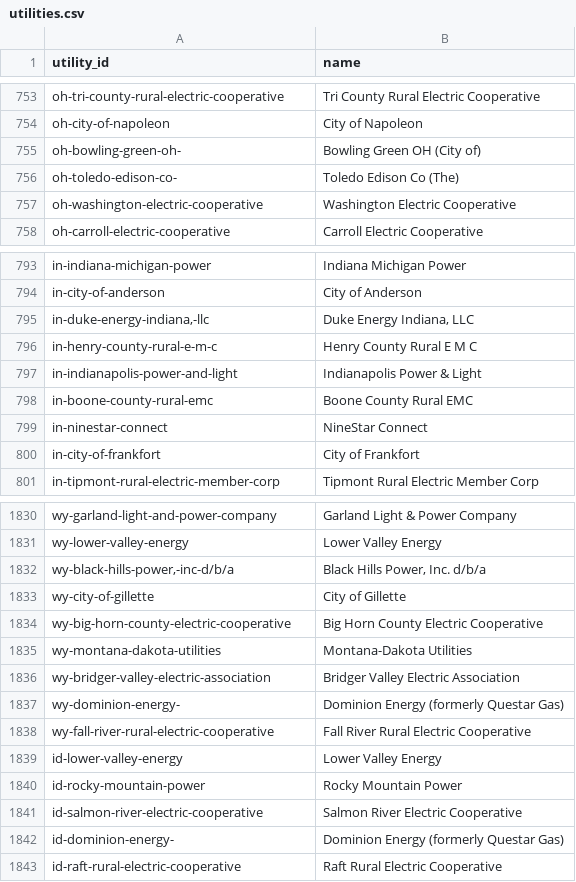
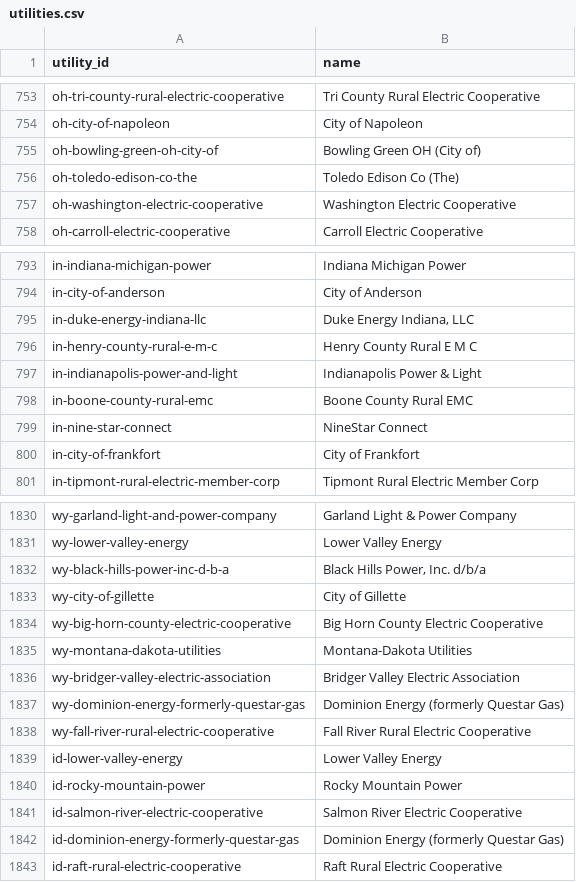
Before and after one commit to rewiringamerica/api.rewiringamerica.org, a CSV file: scripts/data/utilities.csv, drawn as a sheet; only a part is shown, gaps mark what is left out; the diff covers the shown part only.

```diff
--- a/scripts/data/utilities.csv
+++ b/scripts/data/utilities.csv
@@ -754,4 +754,4 @@ oh-tri-county-rural-electric-cooperative,Tri County Rural Electric Cooperative
 oh-city-of-napoleon,City of Napoleon
-oh-bowling-green-oh-,Bowling Green OH (City of)
-oh-toledo-edison-co-,Toledo Edison Co (The)
+oh-bowling-green-oh-city-of,Bowling Green OH (City of)
+oh-toledo-edison-co-the,Toledo Edison Co (The)
 oh-washington-electric-cooperative,Washington Electric Cooperative
@@ -794,3 +794,3 @@ in-indiana-michigan-power,Indiana Michigan Power
 in-city-of-anderson,City of Anderson
-"in-duke-energy-indiana,-llc","Duke Energy Indiana, LLC"
+in-duke-energy-indiana-llc,"Duke Energy Indiana, LLC"
 in-henry-county-rural-e-m-c,Henry County Rural E M C
@@ -798,3 +798,3 @@ in-indianapolis-power-and-light,Indianapolis Power & Light
 in-boone-county-rural-emc,Boone County Rural EMC
-in-ninestar-connect,NineStar Connect
+in-nine-star-connect,NineStar Connect
 in-city-of-frankfort,City of Frankfort
@@ -1831,3 +1831,3 @@ wy-garland-light-and-power-company,Garland Light & Power Company
 wy-lower-valley-energy,Lower Valley Energy
-"wy-black-hills-power,-inc-d/b/a","Black Hills Power, Inc. d/b/a"
+wy-black-hills-power-inc-d-b-a,"Black Hills Power, Inc. d/b/a"
 wy-city-of-gillette,City of Gillette
@@ -1836,3 +1836,3 @@ wy-montana-dakota-utilities,Montana-Dakota Utilities
 wy-bridger-valley-electric-association,Bridger Valley Electric Association
-wy-dominion-energy-,Dominion Energy (formerly Questar Gas)
+wy-dominion-energy-formerly-questar-gas,Dominion Energy (formerly Questar Gas)
 wy-fall-river-rural-electric-cooperative,Fall River Rural Electric Cooperative
@@ -1841,3 +1841,3 @@ id-rocky-mountain-power,Rocky Mountain Power
 id-salmon-river-electric-cooperative,Salmon River Electric Cooperative
-id-dominion-energy-,Dominion Energy (formerly Questar Gas)
+id-dominion-energy-formerly-questar-gas,Dominion Energy (formerly Questar Gas)
 id-raft-rural-electric-cooperative,Raft Rural Electric Cooperative
```
Also changed, not shown: 76 edited cells elsewhere in this file, 8 other files.
